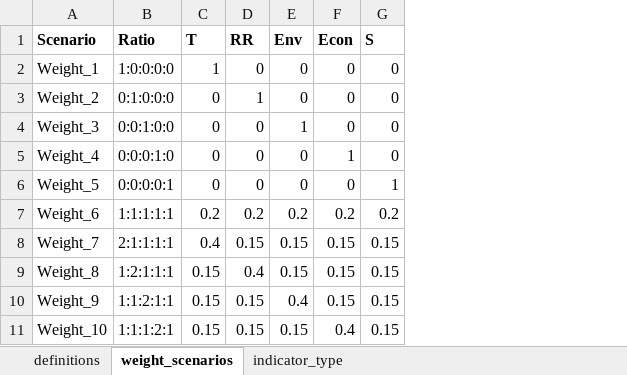
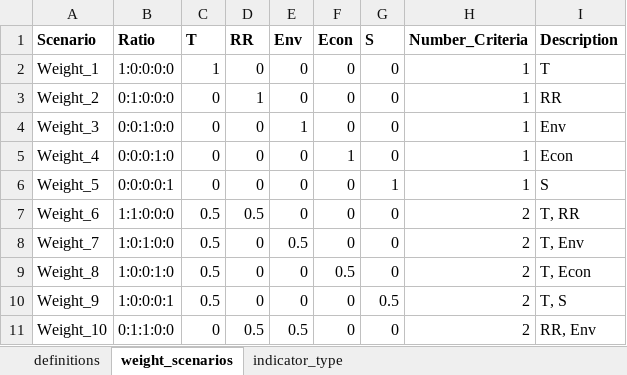
Before and after one commit to QSD-Group/DMsan, an Excel workbook: dmsan/data/criteria_weight_scenarios.xlsx, sheet weight_scenarios, drawn as a sheet; only a part is shown; values as stored, in another font and other column widths than the file's, no borders; the diff covers the shown part only; the diff names each change by its address in the sheet, - before the commit and + after, or states it on an @@ line.

```diff
--- a/dmsan/data/criteria_weight_scenarios.xlsx (sheet weight_scenarios)
+++ b/dmsan/data/criteria_weight_scenarios.xlsx (sheet weight_scenarios)
+column H (Number_Criteria), rows 2-11: 1 | 1 | 1 | 1 | 1 | 2 | 2 | 2 | 2 | 2
+column I (Description), rows 2-11: T | RR | Env | Econ | S | T, RR | T, Env | T, Econ | T, S | RR, Env
-B7 (Ratio): 1:1:1:1:1
+B7 (Ratio): 1:1:0:0:0
-C7 (T): 0.2
+C7 (T): 0.5
-D7 (RR): 0.2
+D7 (RR): 0.5
-E7 (Env): 0.2
+E7 (Env): 0
-F7 (Econ): 0.2
+F7 (Econ): 0
-G7 (S): 0.2
+G7 (S): 0
-B8 (Ratio): 2:1:1:1:1
+B8 (Ratio): 1:0:1:0:0
-C8 (T): 0.4
+C8 (T): 0.5
-D8 (RR): 0.15
+D8 (RR): 0
-E8 (Env): 0.15
+E8 (Env): 0.5
-F8 (Econ): 0.15
+F8 (Econ): 0
-G8:G9 (S): 0.15
+G8:G9 (S): 0
-B9 (Ratio): 1:2:1:1:1
+B9 (Ratio): 1:0:0:1:0
-C9:C10 (T): 0.15
+C9:C10 (T): 0.5
-D9 (RR): 0.4
+D9 (RR): 0
-E9 (Env): 0.15
+E9 (Env): 0
-F9 (Econ): 0.15
+F9 (Econ): 0.5
-B10 (Ratio): 1:1:2:1:1
+B10 (Ratio): 1:0:0:0:1
-D10 (RR): 0.15
+D10 (RR): 0
-E10 (Env): 0.4
+E10 (Env): 0
-F10 (Econ): 0.15
+F10 (Econ): 0
-G10 (S): 0.15
+G10 (S): 0.5
-B11 (Ratio): 1:1:1:2:1
+B11 (Ratio): 0:1:1:0:0
-C11 (T): 0.15
+C11 (T): 0
-D11 (RR): 0.15
+D11 (RR): 0.5
-E11 (Env): 0.15
+E11 (Env): 0.5
-F11 (Econ): 0.4
+F11 (Econ): 0
-G11 (S): 0.15
+G11 (S): 0
```
Also changed, not shown: 25 added rows and 6 edited cells elsewhere in this sheet, dmsan/results/RESULTS_TOPSIS.xlsx, 2 other files.
